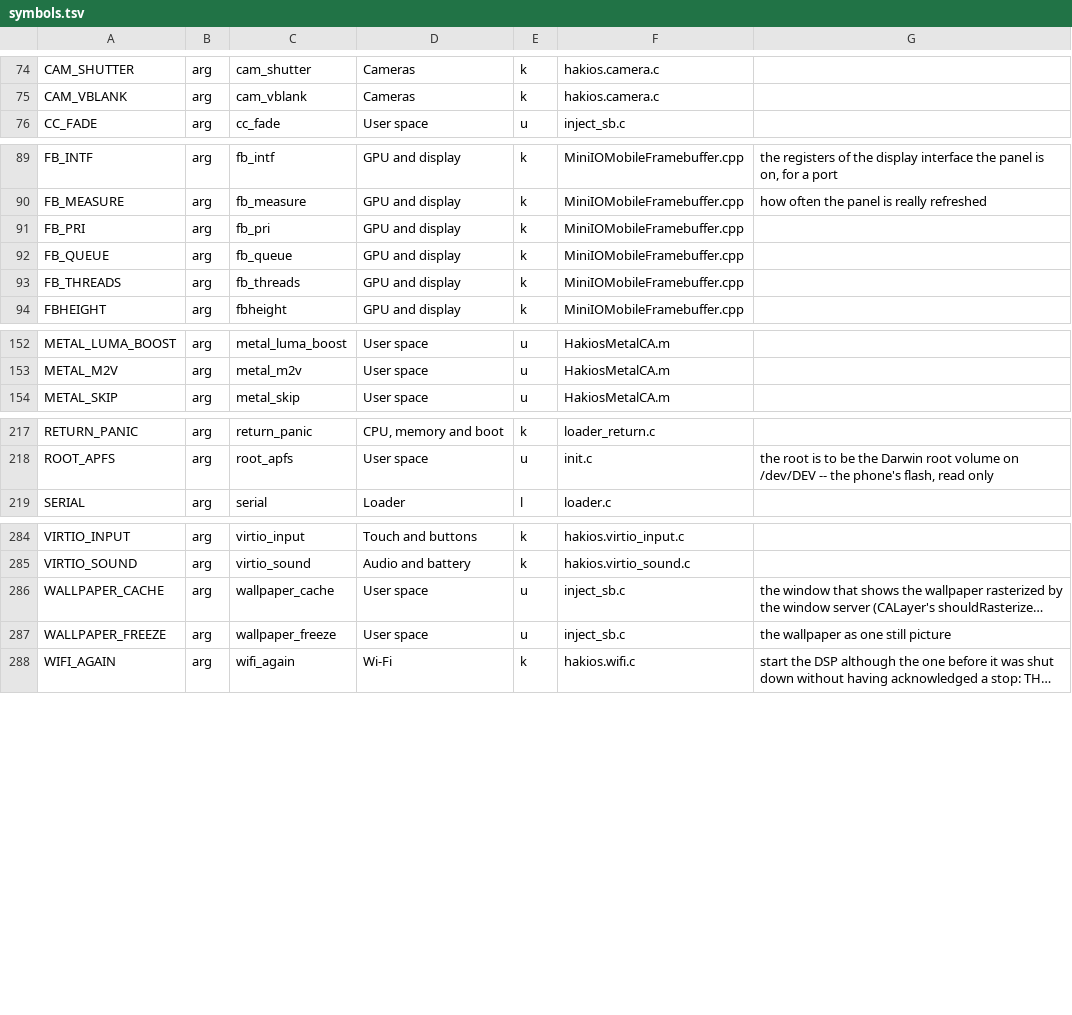
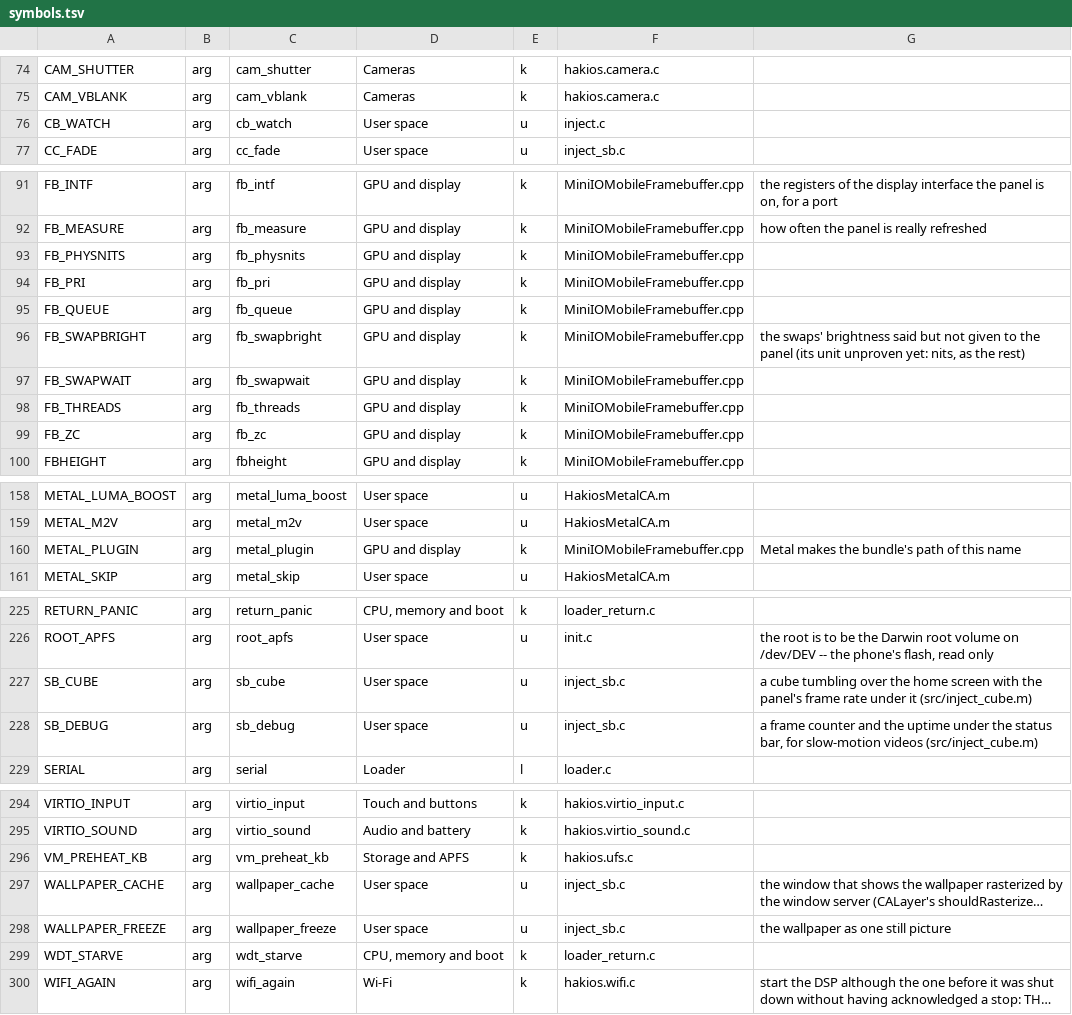
Before and after one commit to Martinvlba/hakios-xnu-kernel, a TSV file: configs/symbols.tsv, drawn as a sheet; only a part is shown, gaps mark what is left out; long unchanged cells end in …; the diff covers the shown part only; the diff names each change by its address in the sheet, - before the commit and + after, or states it on an @@ line.

```diff
--- a/configs/symbols.tsv
+++ b/configs/symbols.tsv
+row 76: CB_WATCH | arg | cb_watch | User space | u | inject.c
+row 93: FB_PHYSNITS | arg | fb_physnits | GPU and display | k | MiniIOMobileFramebuffer.cpp
+row 96: FB_SWAPBRIGHT | arg | fb_swapbright | GPU and display | k | MiniIOMobileFramebuffer.cpp | the swaps' brightness said but not given to the panel (its unit unproven yet: nits, as the rest)
+row 97: FB_SWAPWAIT | arg | fb_swapwait | GPU and display | k | MiniIOMobileFramebuffer.cpp
+row 99: FB_ZC | arg | fb_zc | GPU and display | k | MiniIOMobileFramebuffer.cpp
+row 160: METAL_PLUGIN | arg | metal_plugin | GPU and display | k | MiniIOMobileFramebuffer.cpp | Metal makes the bundle's path of this name
+row 227: SB_CUBE | arg | sb_cube | User space | u | inject_sb.c | a cube tumbling over the home screen with the panel's frame rate under it (src/inject_cube.m)
+row 228: SB_DEBUG | arg | sb_debug | User space | u | inject_sb.c | a frame counter and the uptime under the status bar, for slow-motion videos (src/inject_cube.m)
+row 296: VM_PREHEAT_KB | arg | vm_preheat_kb | Storage and APFS | k | hakios.ufs.c
+row 299: WDT_STARVE | arg | wdt_starve | CPU, memory and boot | k | loader_return.c
```
Also changed, not shown: 2 added rows and 3 edited cells elsewhere in this file, 9 other files.
